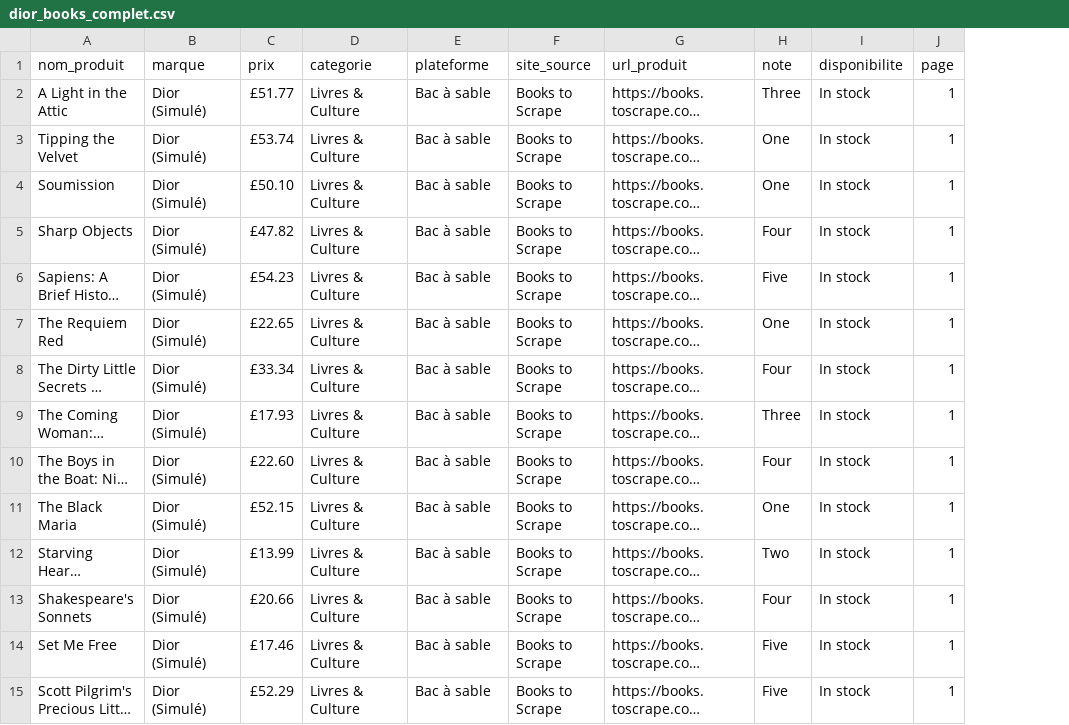
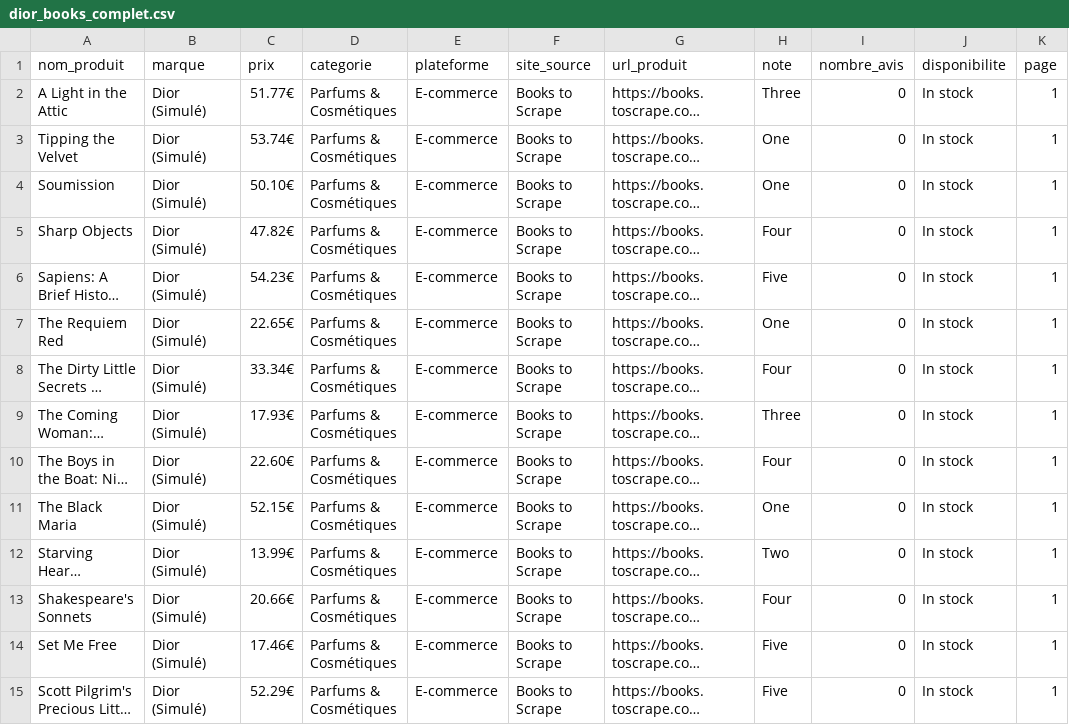
Before and after one commit to brayanperol39-cloud/tableur-et-data-, a CSV file: dior_books_complet.csv, drawn as a sheet; only a part is shown; long unchanged cells end in …; the diff covers the shown part only; the diff names each change by its address in the sheet, - before the commit and + after, or states it on an @@ line.

Commit message:
Scraping de Dior

```diff
--- a/dior_books_complet.csv
+++ b/dior_books_complet.csv
+column I (nombre_avis), rows 2-15: all 0
-C2 (prix): £51.77
+C2 (prix): 51.77€
-D2:D15 (categorie): Livres & Culture
+D2:D15 (categorie): Parfums & Cosmétiques
-E2:E15 (plateforme): Bac à sable
+E2:E15 (plateforme): E-commerce
-C3 (prix): £53.74
+C3 (prix): 53.74€
-C4 (prix): £50.10
+C4 (prix): 50.10€
-C5 (prix): £47.82
+C5 (prix): 47.82€
-C6 (prix): £54.23
+C6 (prix): 54.23€
-C7 (prix): £22.65
+C7 (prix): 22.65€
-C8 (prix): £33.34
+C8 (prix): 33.34€
-C9 (prix): £17.93
+C9 (prix): 17.93€
-C10 (prix): £22.60
+C10 (prix): 22.60€
-C11 (prix): £52.15
+C11 (prix): 52.15€
-C12 (prix): £13.99
+C12 (prix): 13.99€
-C13 (prix): £20.66
+C13 (prix): 20.66€
-C14 (prix): £17.46
+C14 (prix): 17.46€
-C15 (prix): £52.29
+C15 (prix): 52.29€
```
Also changed, not shown: 138 edited cells elsewhere in this file, 1 other file.
